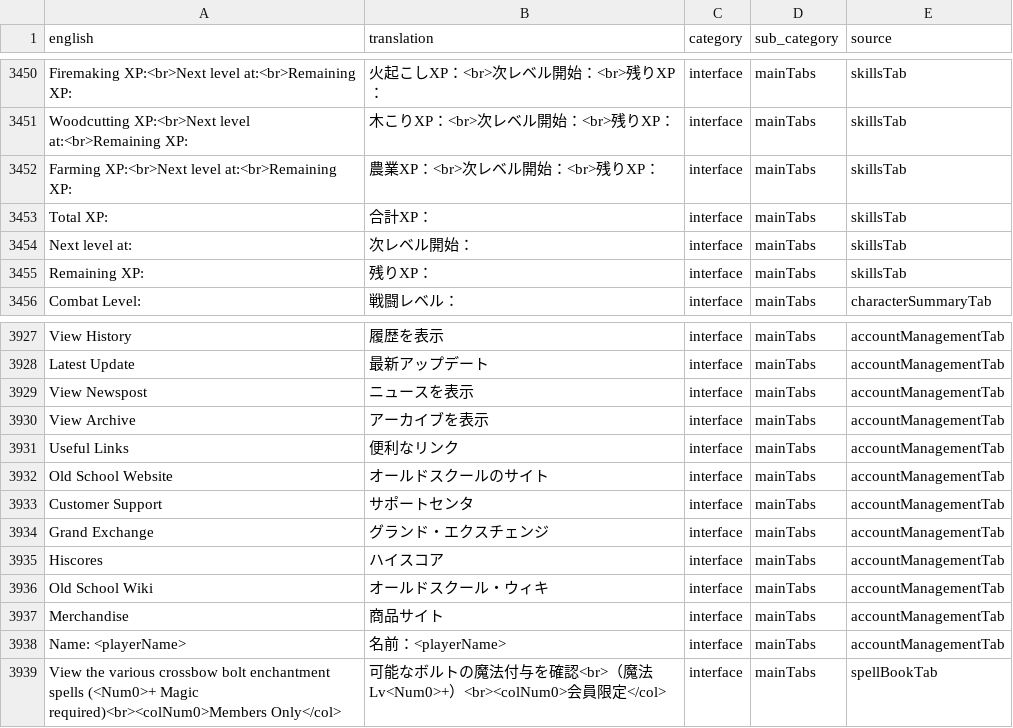
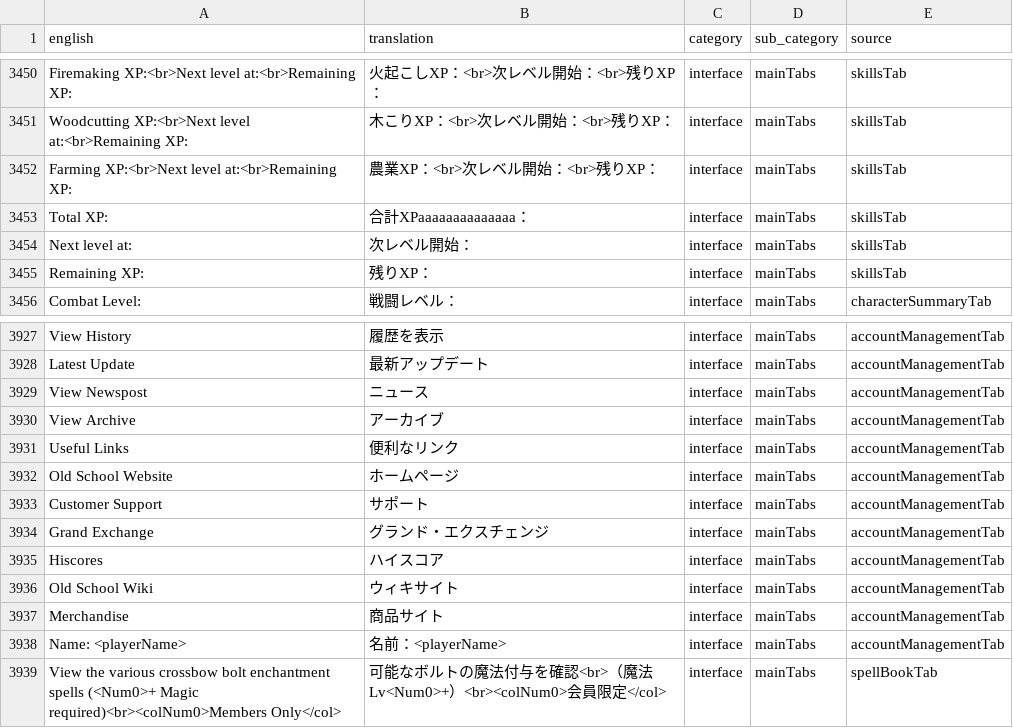
Before and after one commit to YS-jack/Runelingual-Transcripts, a TSV file: draft/ja/transcript_ja_interface.tsv, drawn as a sheet; only a part is shown, gaps mark what is left out.

Commit message:
ja: edit interface, and total xp for testing

```diff
--- a/draft/ja/transcript_ja_interface.tsv
+++ b/draft/ja/transcript_ja_interface.tsv
@@ -3452,3 +3452,3 @@ Woodcutting XP:<br>Next level at:<br>Remaining XP:	木こりXP：<br>次レベ
 Farming XP:<br>Next level at:<br>Remaining XP:	農業XP：<br>次レベル開始：<br>残りXP：	interface	mainTabs	skillsTab
-Total XP:	合計XP：	interface	mainTabs	skillsTab
+Total XP:	合計XPaaaaaaaaaaaaaa：	interface	mainTabs	skillsTab
 Next level at:	次レベル開始：	interface	mainTabs	skillsTab
@@ -3928,10 +3928,10 @@ View History	履歴を表示	interface	mainTabs	accountManagementTab
 Latest Update	最新アップデート	interface	mainTabs	accountManagementTab
-View Newspost	ニュースを表示	interface	mainTabs	accountManagementTab
-View Archive	アーカイブを表示	interface	mainTabs	accountManagementTab
+View Newspost	ニュース	interface	mainTabs	accountManagementTab
+View Archive	アーカイブ	interface	mainTabs	accountManagementTab
 Useful Links	便利なリンク	interface	mainTabs	accountManagementTab
-Old School Website	オールドスクールのサイト	interface	mainTabs	accountManagementTab
-Customer Support	サポートセンタ	interface	mainTabs	accountManagementTab
+Old School Website	ホームページ	interface	mainTabs	accountManagementTab
+Customer Support	サポート	interface	mainTabs	accountManagementTab
 Grand Exchange	グランド・エクスチェンジ	interface	mainTabs	accountManagementTab
 Hiscores	ハイスコア	interface	mainTabs	accountManagementTab
-Old School Wiki	オールドスクール・ウィキ	interface	mainTabs	accountManagementTab
+Old School Wiki	ウィキサイト	interface	mainTabs	accountManagementTab
 Merchandise	商品サイト	interface	mainTabs	accountManagementTab
```
Also changed, not shown: 2 other files.
